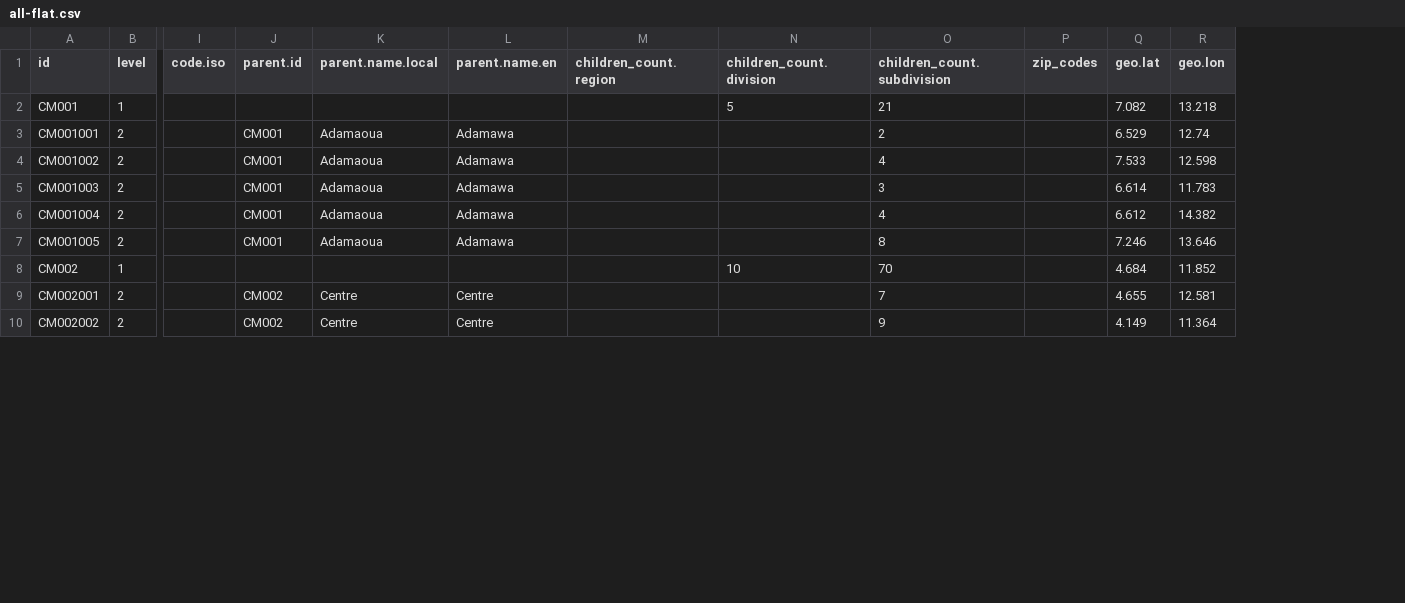
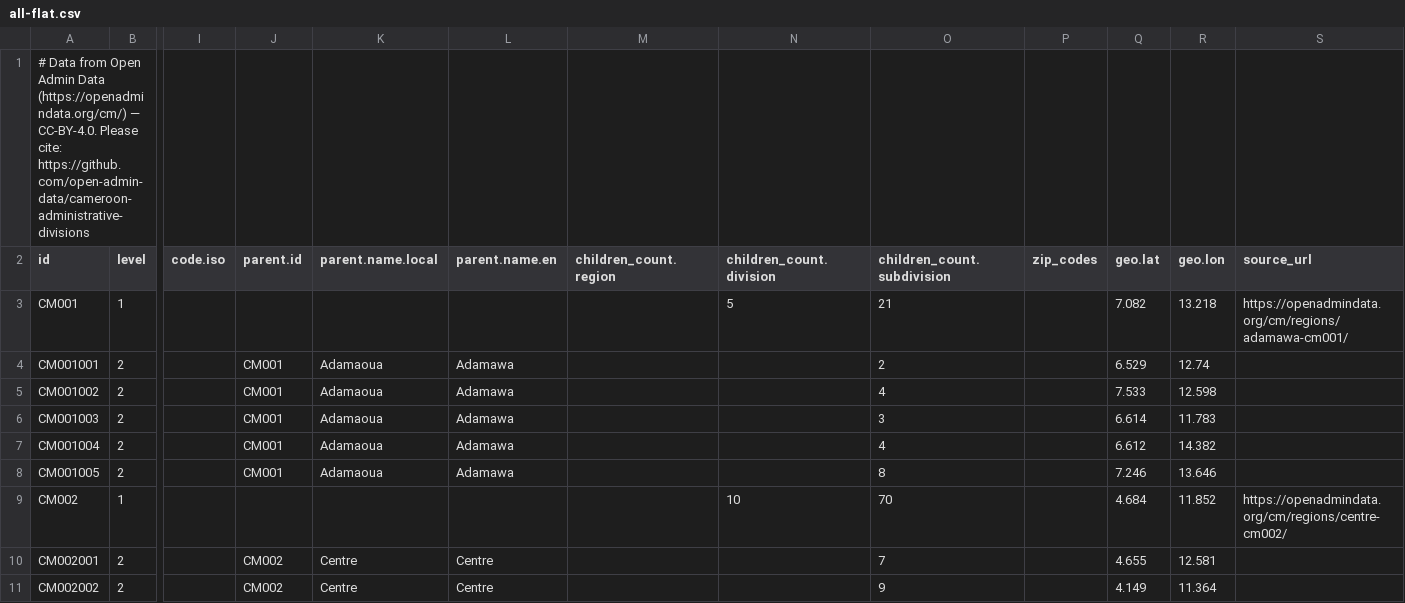
Before and after one commit to open-admin-data/cameroon-administrative-divisions, a CSV file: data/all-flat.csv, drawn as a sheet; only a part is shown, gaps mark what is left out; addresses are those after the commit; rows hold the shown columns only; the diff names each change by its address in the sheet, - before the commit and + after, or states it on an @@ line.

Commit message:
Add attribution and source URLs to JSON and CSV

```diff
--- a/data/all-flat.csv
+++ b/data/all-flat.csv
+column S (source_url), rows 3-9: https://openadmindata.org/cm/regions/adamawa-cm001/ |  |  |  |  |  | https://openadmindata.org/cm/regions/centre-cm002/
+row 1: # Data from Open Admin Data (https://openadmindata.org/cm/) — CC-BY-4.0. Please cite: https://github.com/open-admin-data/cameroon-administrative-divisions
```
Also changed, not shown: 28 other files.
